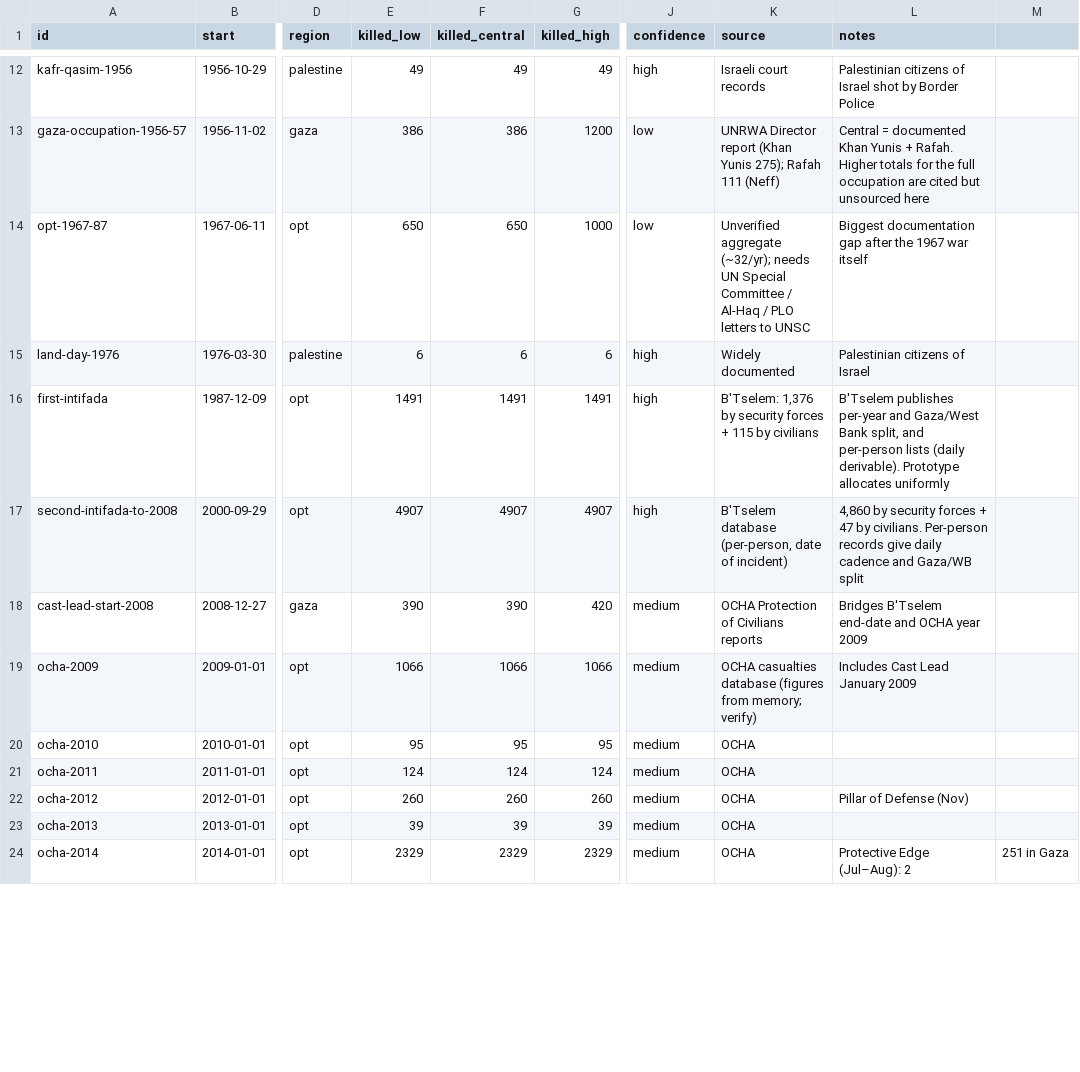
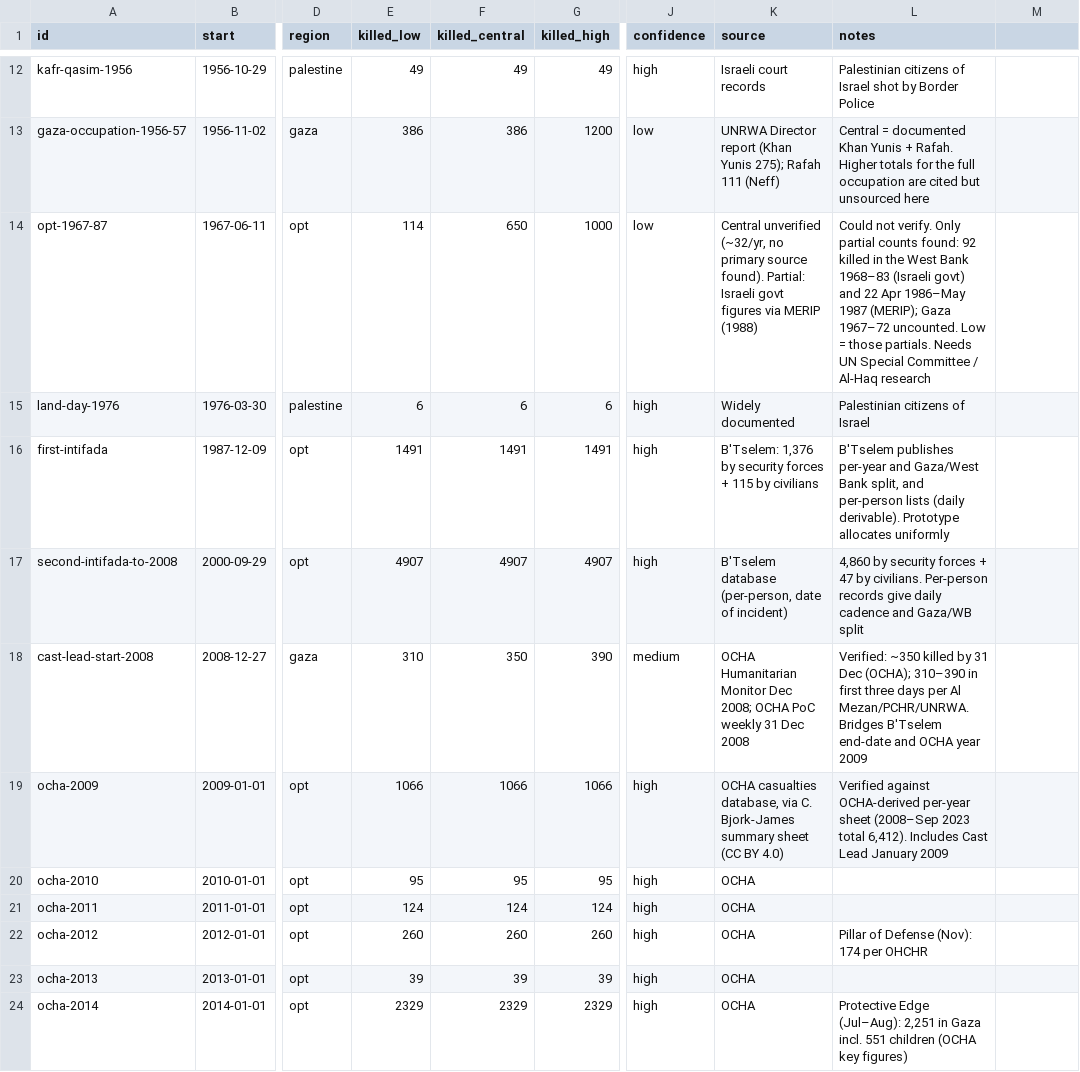
Before and after one commit to TechForPalestine/palestine-datasets, a CSV file: docs/historical-context/estimates.csv, drawn as a sheet; only a part is shown, gaps mark what is left out; the diff covers the shown part only; the diff names each change by its address in the sheet, - before the commit and + after, or states it on an @@ line.

Commit message:
docs: verify historical estimates that were drafted from memory
Checks OCHA per-year 2009-2023 against an OCHA-derived sheet (fixes 2015,
2018, 2020, Jan-Sep 2023), and re-sources Cast Lead's opening days, the
1933 riots, Irgun bombings (itemised: 273), Beirut 1981 (123, not 300),
Litani, Sabra and Shatila, Accountability, Grapes of Wrath, Hula and
Lebanon 2006. The 1967-87 figure could not be confirmed and stays low
confidence. Rewords three events whose numbers didn't hold up, and adds
a verification log to the README.

```diff
--- a/docs/historical-context/estimates.csv
+++ b/docs/historical-context/estimates.csv
-E14 (killed_low): 650
+E14 (killed_low): 114
-K14 (source): Unverified aggregate (~32/yr); needs UN Special Committee / Al-Haq / PLO letters to UNSC
+K14 (source): Central unverified (~32/yr, no primary source found). Partial: Israeli govt figures via MERIP (1988)
-L14 (notes): Biggest documentation gap after the 1967 war itself
+L14 (notes): Could not verify. Only partial counts found: 92 killed in the West Bank 1968–83 (Israeli govt) and 22 Apr 1986–May 1987 (MERIP); Gaza 1967–72 uncounted. Low = those partials. Needs UN Special Committee / Al-Haq research
-E18 (killed_low): 390
+E18 (killed_low): 310
-F18 (killed_central): 390
+F18 (killed_central): 350
-G18 (killed_high): 420
+G18 (killed_high): 390
-K18 (source): OCHA Protection of Civilians reports
+K18 (source): OCHA Humanitarian Monitor Dec 2008; OCHA PoC weekly 31 Dec 2008
-L18 (notes): Bridges B'Tselem…
+L18 (notes): Verified: ~350 killed by 31 Dec (OCHA); 310–390 in first three days per Al Mezan/PCHR/UNRWA. Bridges B'Tselem…
-J19:J24 (confidence): medium
+J19:J24 (confidence): high
-K19 (source): OCHA casualties database (figures from memory; verify)
+K19 (source): OCHA casualties database, via C. Bjork-James summary sheet (CC BY 4.0)
-L19 (notes): Includes Cast…
+L19 (notes): Verified against OCHA-derived per-year sheet (2008–Sep 2023 total 6,412). Includes Cast…
-L22 (notes): Pillar of Defense (Nov)
+L22 (notes): Pillar of Defense (Nov): 174 per OHCHR
-L24 (notes): …Edge (Jul–Aug): 2
+L24 (notes): …Edge (Jul–Aug): 2,251 in Gaza incl. 551 children (OCHA key figures)
-M24: 251 in Gaza
+M24: (empty)
```
Also changed, not shown: 54 edited cells elsewhere in this file, 5 other files.
